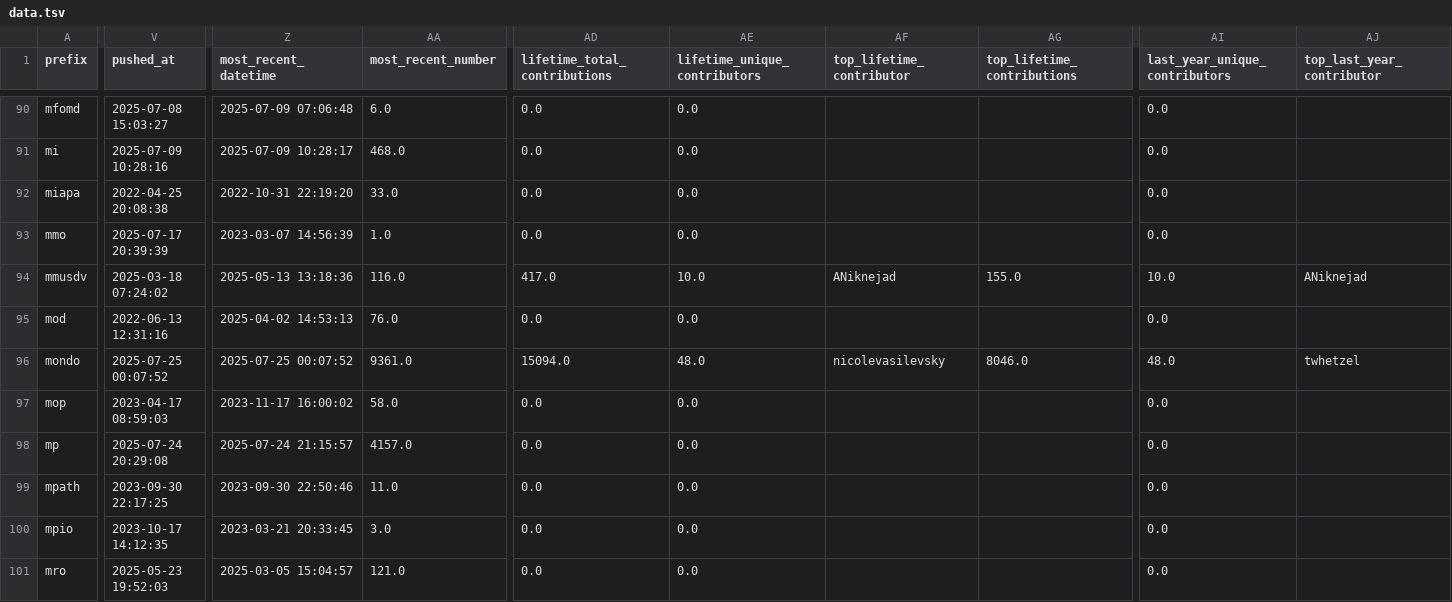
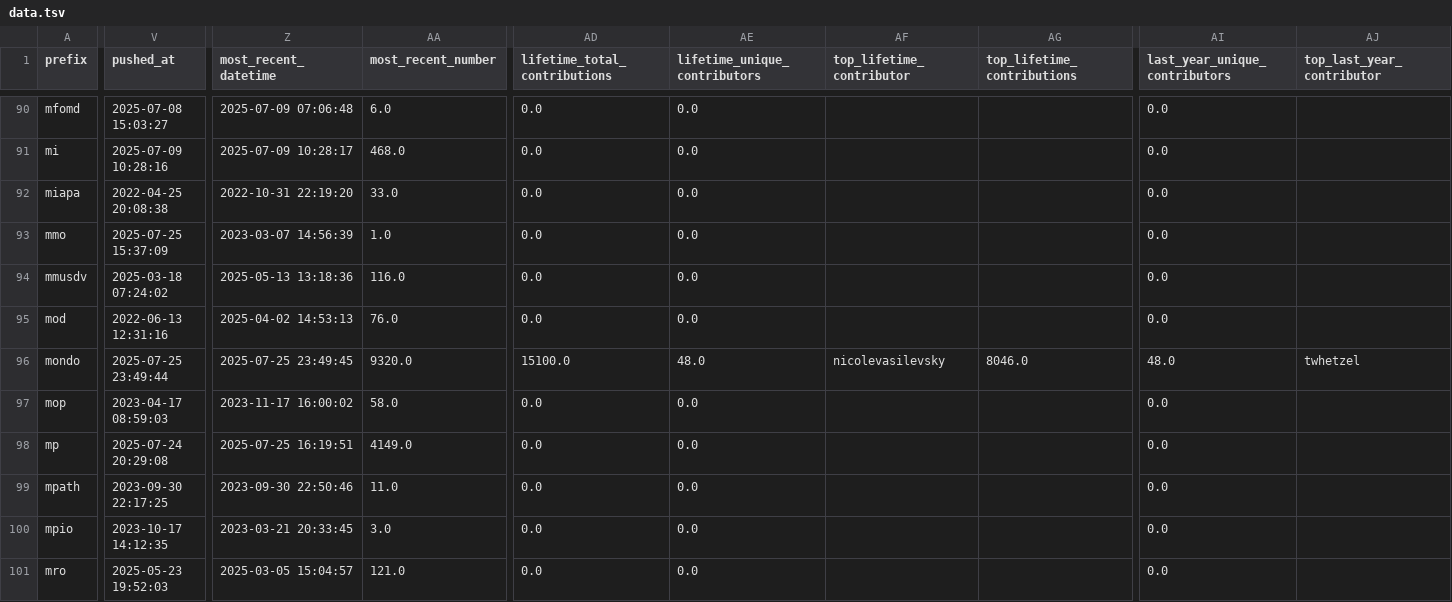
Before and after one commit to cthoyt/obo-community-health, a TSV file: data/data.tsv, drawn as a sheet; only a part is shown, gaps mark what is left out; the diff covers the shown part only; the diff names each change by its address in the sheet, - before the commit and + after, or states it on an @@ line.

```diff
--- a/data/data.tsv
+++ b/data/data.tsv
-V93 (pushed_at): 2025-07-17 20:39:39
+V93 (pushed_at): 2025-07-25 15:37:09
-AD94 (lifetime_total_contributions): 417.0
+AD94 (lifetime_total_contributions): 0.0
-AE94 (lifetime_unique_contributors): 10.0
+AE94 (lifetime_unique_contributors): 0.0
-AF94 (top_lifetime_contributor): ANiknejad
+AF94 (top_lifetime_contributor): (empty)
-AG94 (top_lifetime_contributions): 155.0
+AG94 (top_lifetime_contributions): (empty)
-AI94 (last_year_unique_contributors): 10.0
+AI94 (last_year_unique_contributors): 0.0
-AJ94 (top_last_year_contributor): ANiknejad
+AJ94 (top_last_year_contributor): (empty)
-V96 (pushed_at): 2025-07-25 00:07:52
+V96 (pushed_at): 2025-07-25 23:49:44
-Z96 (most_recent_datetime): 2025-07-25 00:07:52
+Z96 (most_recent_datetime): 2025-07-25 23:49:45
-AA96 (most_recent_number): 9361.0
+AA96 (most_recent_number): 9320.0
-AD96 (lifetime_total_contributions): 15094.0
+AD96 (lifetime_total_contributions): 15100.0
-Z98 (most_recent_datetime): 2025-07-24 21:15:57
+Z98 (most_recent_datetime): 2025-07-25 16:19:51
-AA98 (most_recent_number): 4157.0
+AA98 (most_recent_number): 4149.0
```
Also changed, not shown: 61 edited cells elsewhere in this file, 6 other files.
